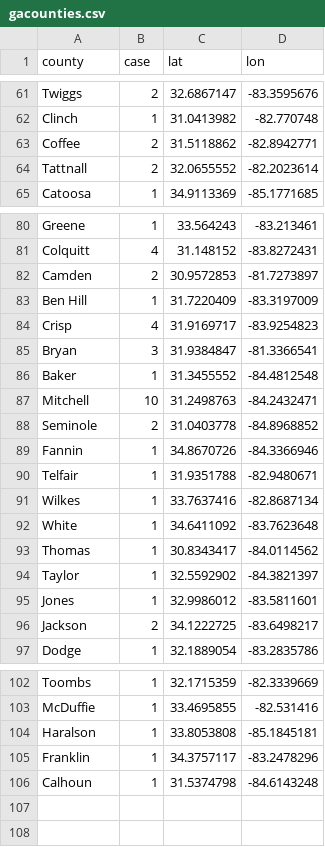
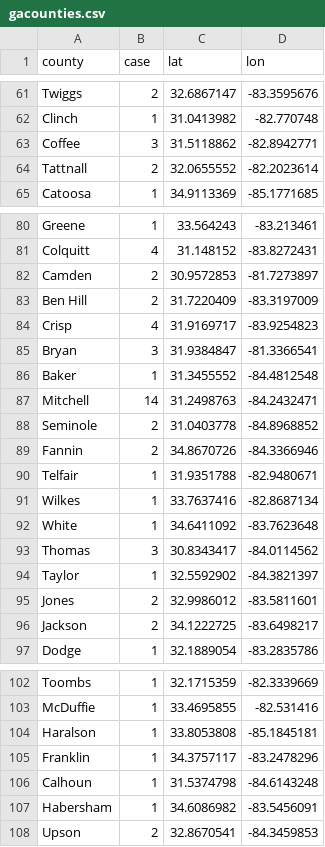
Before and after one commit to dmrobotix/GACOVID19, a CSV file: csv/gacounties.csv, drawn as a sheet; only a part is shown, gaps mark what is left out; the diff covers the shown part only.

```diff
--- a/csv/gacounties.csv
+++ b/csv/gacounties.csv
@@ -62,3 +62,3 @@ Twiggs,2,32.6867147,-83.3595676
 Clinch,1,31.0413982,-82.770748
-Coffee,2,31.5118862,-82.8942771
+Coffee,3,31.5118862,-82.8942771
 Tattnall,2,32.0655552,-82.2023614
@@ -82,3 +82,3 @@ Colquitt,4,31.148152,-83.8272431
 Camden,2,30.9572853,-81.7273897
-Ben Hill,1,31.7220409,-83.3197009
+Ben Hill,2,31.7220409,-83.3197009
 Crisp,4,31.9169717,-83.9254823
@@ -86,5 +86,5 @@ Bryan,3,31.9384847,-81.3366541
 Baker,1,31.3455552,-84.4812548
-Mitchell,10,31.2498763,-84.2432471
+Mitchell,14,31.2498763,-84.2432471
 Seminole,2,31.0403778,-84.8968852
-Fannin,1,34.8670726,-84.3366946
+Fannin,2,34.8670726,-84.3366946
 Telfair,1,31.9351788,-82.9480671
@@ -92,5 +92,5 @@ Wilkes,1,33.7637416,-82.8687134
 White,1,34.6411092,-83.7623648
-Thomas,1,30.8343417,-84.0114562
+Thomas,3,30.8343417,-84.0114562
 Taylor,1,32.5592902,-84.3821397
-Jones,1,32.9986012,-83.5811601
+Jones,2,32.9986012,-83.5811601
 Jackson,2,34.1222725,-83.6498217
@@ -106 +106,3 @@ Franklin,1,34.3757117,-83.2478296
 Calhoun,1,31.5374798,-84.6143248
+Habersham,1,34.6086982,-83.5456091
+Upson,2,32.8670541,-84.3459853
```
Also changed, not shown: 39 edited cells elsewhere in this file, 2 other files.
